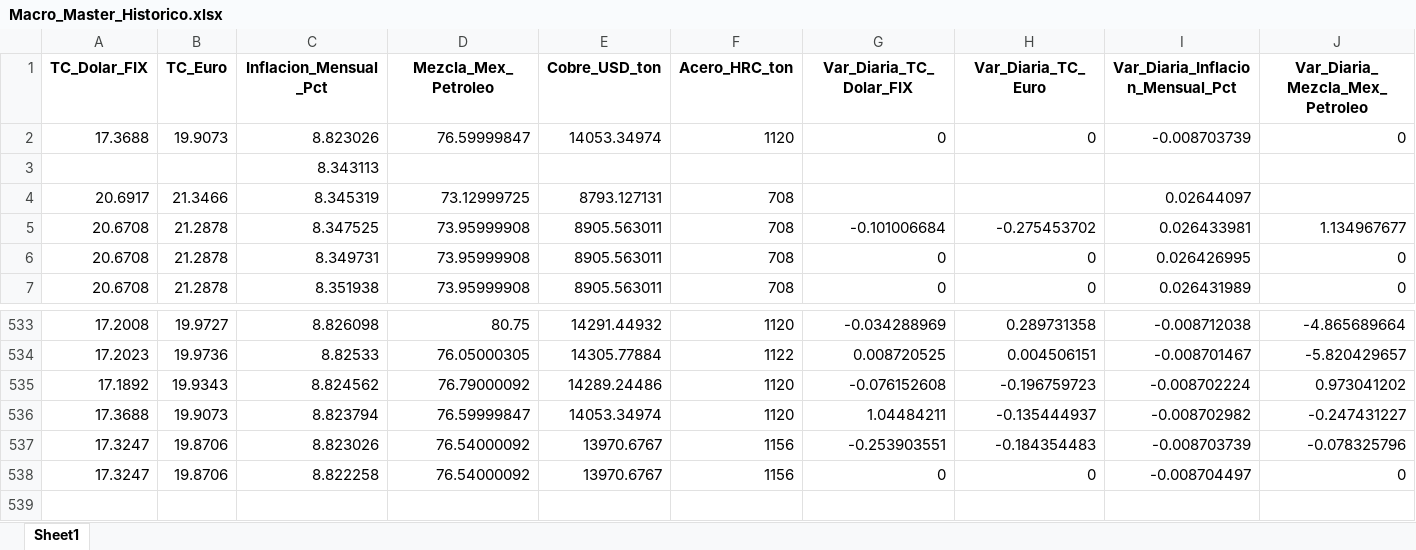
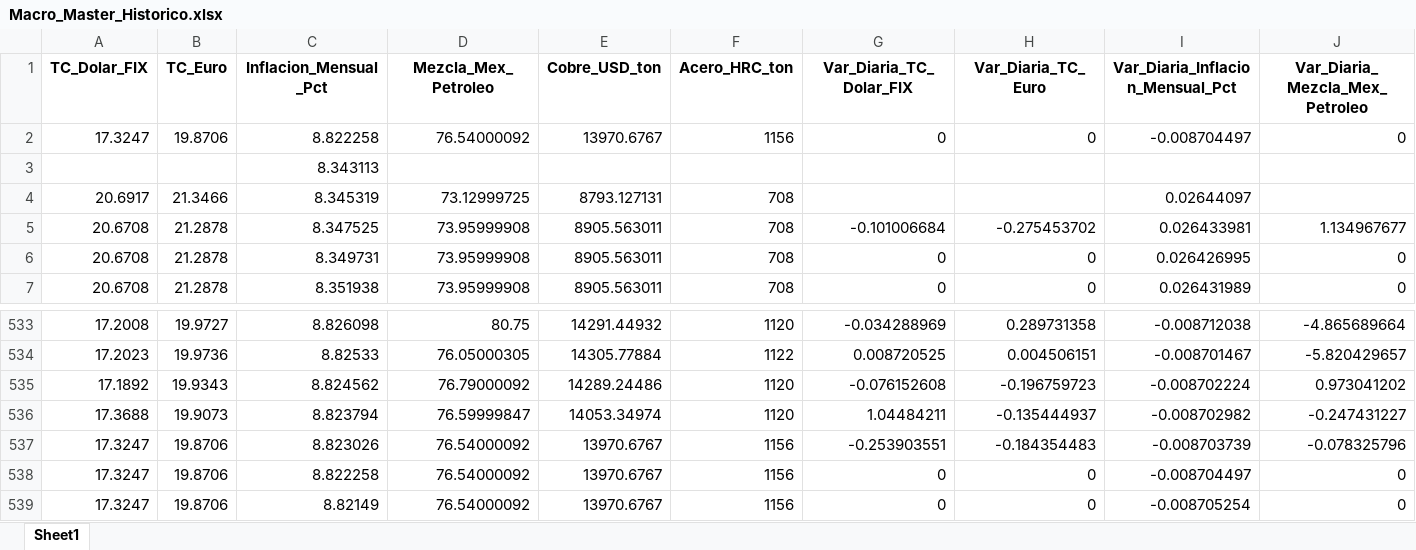
Before and after one commit to dataautomatizacioncalorex-byte/macro-dashboard, an Excel workbook: Macro_Master_Historico.xlsx, sheet Sheet1, drawn as a sheet; only a part is shown, gaps mark what is left out; values as stored, in another font and other column widths than the file's, no borders; rows hold the shown columns only; the diff names each change by its address in the sheet, - before the commit and + after, or states it on an @@ line.

```diff
--- a/Macro_Master_Historico.xlsx (sheet Sheet1)
+++ b/Macro_Master_Historico.xlsx (sheet Sheet1)
-A2 (TC_Dolar_FIX): 17.3688
+A2 (TC_Dolar_FIX): 17.3247
-B2 (TC_Euro): 19.9073
+B2 (TC_Euro): 19.8706
-C2 (Inflacion_Mensual_Pct): 8.823026
+C2 (Inflacion_Mensual_Pct): 8.822258
-D2 (Mezcla_Mex_Petroleo): 76.59999847
+D2 (Mezcla_Mex_Petroleo): 76.54000092
-E2 (Cobre_USD_ton): 14053.34974
+E2 (Cobre_USD_ton): 13970.6767
-F2 (Acero_HRC_ton): 1120
+F2 (Acero_HRC_ton): 1156
-I2 (Var_Diaria_Inflacion_Mensual_Pct): -0.008703739
+I2 (Var_Diaria_Inflacion_Mensual_Pct): -0.008704497
+row 539: 17.3247 | 19.8706 | 8.82149 | 76.54000092 | 13970.6767 | 1156 | 0 | 0 | -0.008705254 | 0
```
